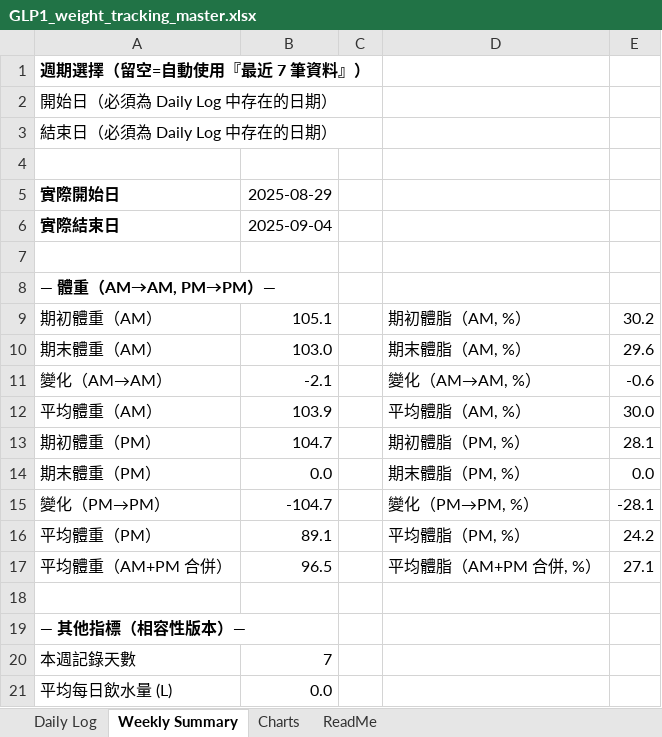
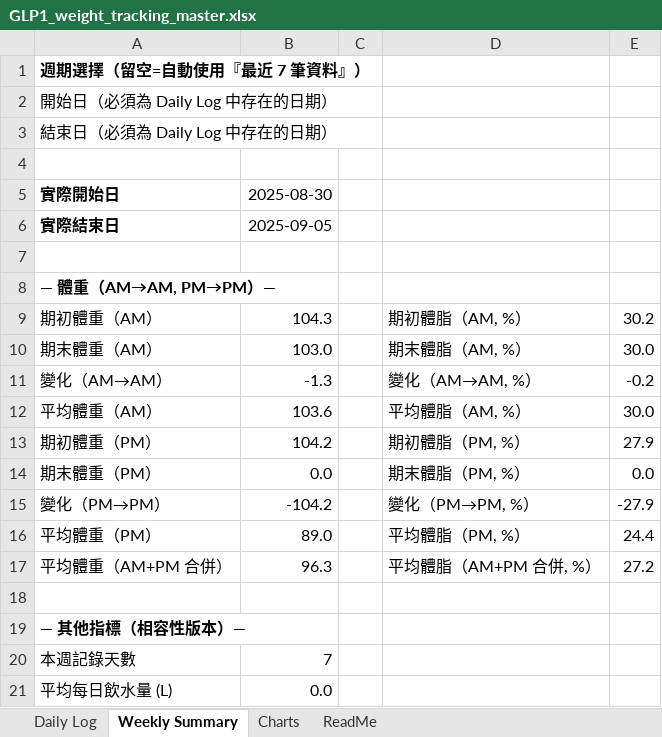
Before and after one commit to RexhuangTW/GLP1-weight-tracking, an Excel workbook: GLP1_weight_tracking_master.xlsx, sheet Weekly Summary, drawn as a sheet; values as stored, in another font and other column widths than the file's, no borders; the diff names each change by its address in the sheet, - before the commit and + after, or states it on an @@ line.

```diff
--- a/GLP1_weight_tracking_master.xlsx (sheet Weekly Summary)
+++ b/GLP1_weight_tracking_master.xlsx (sheet Weekly Summary)
-B5: 2025-08-29
+B5: 2025-08-30
-B6: 2025-09-04
+B6: 2025-09-05
-B9: 105.1
+B9: 104.3
-E10: 29.6
+E10: 30.0
-B11: -2.1
+B11: -1.3
-E11: -0.6
+E11: -0.2
-B12: 103.9
+B12: 103.6
-B13: 104.7
+B13: 104.2
-E13: 28.1
+E13: 27.9
-B15: -104.7
+B15: -104.2
-E15: -28.1
+E15: -27.9
-B16: 89.1
+B16: 89.0
-E16: 24.2
+E16: 24.4
-B17: 96.5
+B17: 96.3
-E17: 27.1
+E17: 27.2
```
Also changed, not shown: sheet Daily Log, charts or pictures, weekly/2025-CW03_weight_tracking.xlsx, 6 other files.
